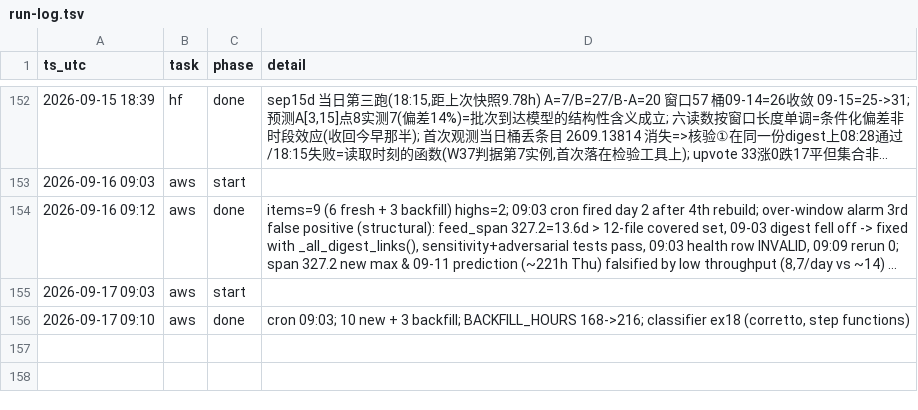
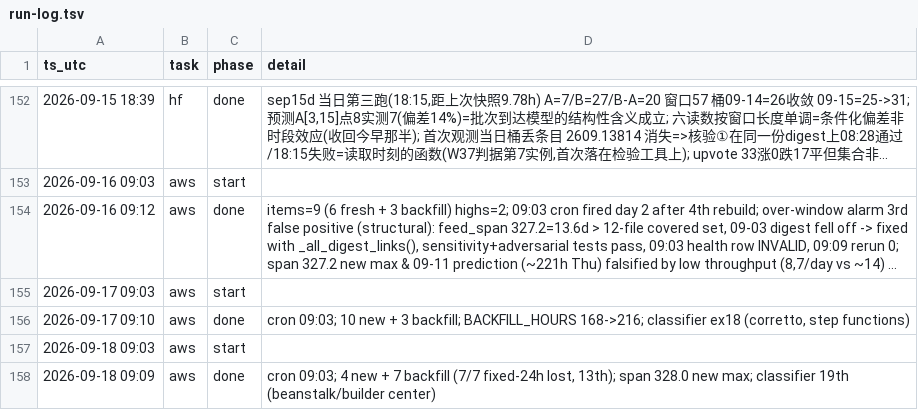
Before and after one commit to IanLiYi1996/personal-research-journal, a TSV file: ops/run-log.tsv, drawn as a sheet; only a part is shown, gaps mark what is left out; long unchanged cells end in ….

```diff
--- a/ops/run-log.tsv
+++ b/ops/run-log.tsv
@@ -156 +156,3 @@ ts_utc	task	phase	detail
 2026-09-17 09:10	aws	done	cron 09:03; 10 new + 3 backfill; BACKFILL_HOURS 168->216; classifier ex18 (corretto, step functions)
+2026-09-18 09:03	aws	start	
+2026-09-18 09:09	aws	done	cron 09:03; 4 new + 7 backfill (7/7 fixed-24h lost, 13th); span 328.0 new max; classifier 19th (beanstalk/builder center)
```
Also changed, not shown: aws-whats-new/backfill-delays.tsv, aws-whats-new/window-health.tsv, 3 other files.
